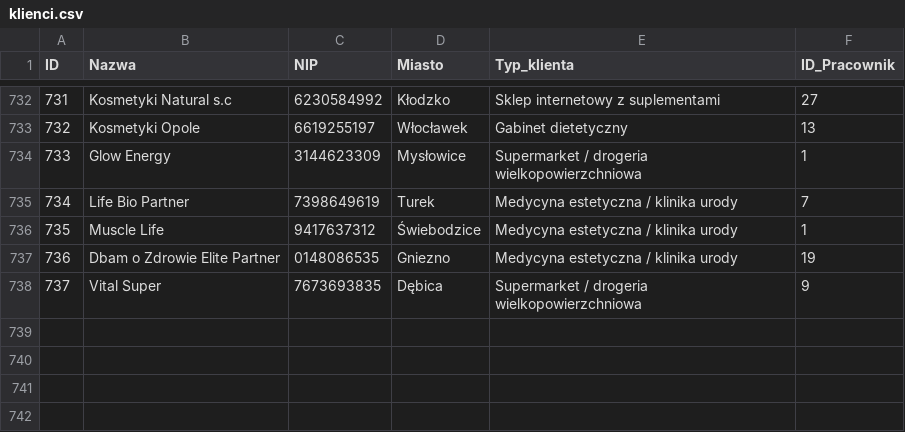
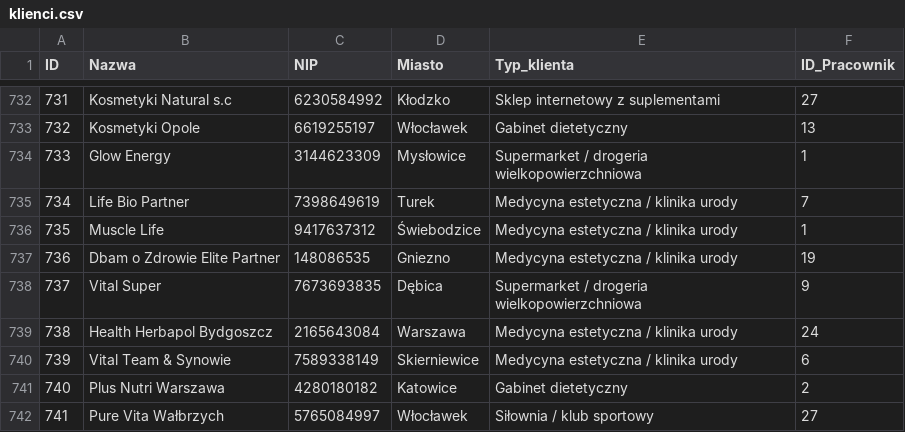
Before and after one commit to abazela/generator-danych, a CSV file: dane_csv/klienci.csv, drawn as a sheet; only a part is shown, gaps mark what is left out.

```diff
--- a/dane_csv/klienci.csv
+++ b/dane_csv/klienci.csv
@@ -736,3 +736,7 @@
 735,Muscle Life,9417637312,Świebodzice,Medycyna estetyczna / klinika urody,1
-736,Dbam o Zdrowie Elite Partner,0148086535,Gniezno,Medycyna estetyczna / klinika urody,19
+736,Dbam o Zdrowie Elite Partner,148086535,Gniezno,Medycyna estetyczna / klinika urody,19
 737,Vital Super,7673693835,Dębica,Supermarket / drogeria wielkopowierzchniowa,9
+738,Health Herbapol Bydgoszcz,2165643084,Warszawa,Medycyna estetyczna / klinika urody,24
+739,Vital Team & Synowie,7589338149,Skierniewice,Medycyna estetyczna / klinika urody,6
+740,Plus Nutri Warszawa,4280180182,Katowice,Gabinet dietetyczny,2
+741,Pure Vita Wałbrzych,5765084997,Włocławek,Siłownia / klub sportowy,27
```
Also changed, not shown: dane_csv/pozycje_zamowienie.csv, dane_csv/zamowienia.csv.
